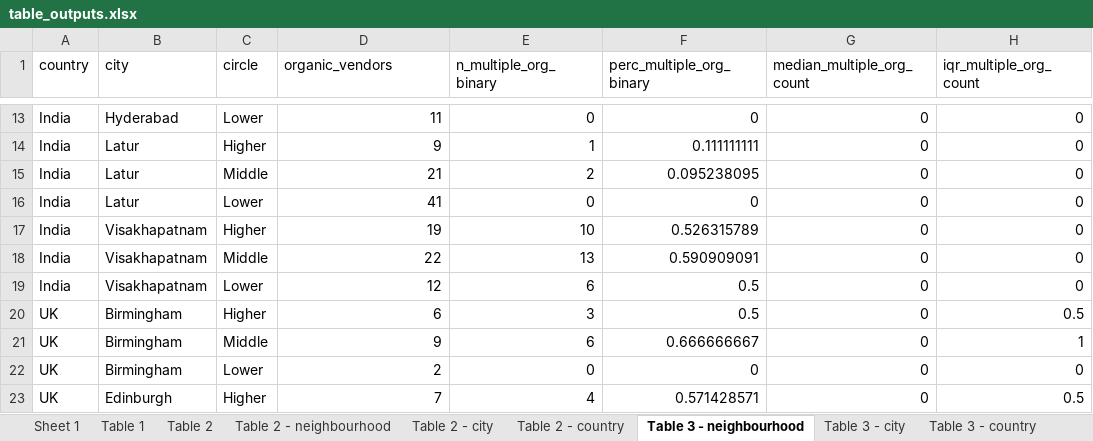
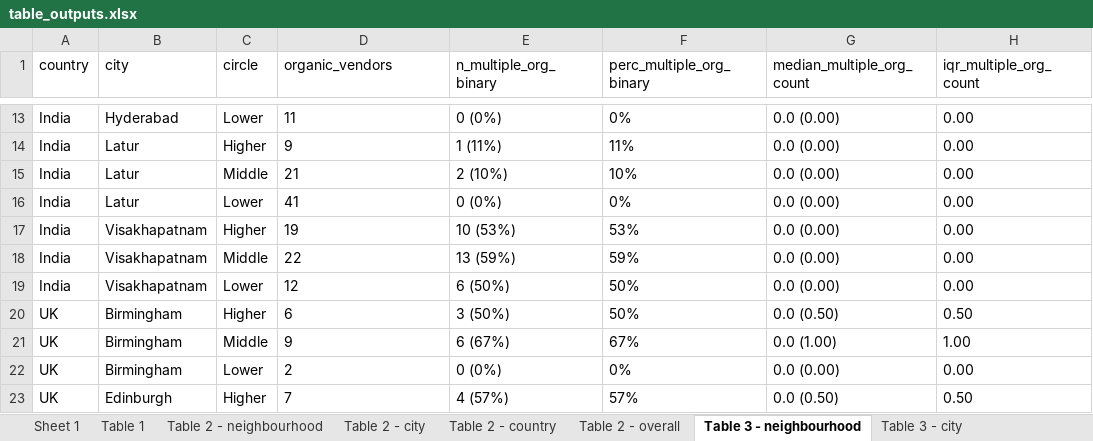
Before and after one commit to agsadler/fea, an Excel workbook: table_outputs.xlsx, sheet Table 3 - neighbourhood, drawn as a sheet; only a part is shown, gaps mark what is left out; values as stored, in another font and other column widths than the file's, no borders; the diff covers the shown part only; the diff names each change by its address in the sheet, - before the commit and + after, or states it on an @@ line.

```diff
--- a/table_outputs.xlsx (sheet Table 3 - neighbourhood)
+++ b/table_outputs.xlsx (sheet Table 3 - neighbourhood)
-sheet tab: Table 2
+sheet tab: Table 2 - overall
-D13:D23 alignment: right
+D13:D23 alignment: left
-E13 (n_multiple_org_binary): 0
+E13 (n_multiple_org_binary): 0 (0%)
-F13 (perc_multiple_org_binary): 0
+F13 (perc_multiple_org_binary): 0%
-G13:G19 (median_multiple_org_count): 0
+G13:G19 (median_multiple_org_count): 0.0 (0.00)
-H13:H19 (iqr_multiple_org_count): 0
+H13:H19 (iqr_multiple_org_count): 0.00
-E14 (n_multiple_org_binary): 1
+E14 (n_multiple_org_binary): 1 (11%)
-F14 (perc_multiple_org_binary): 0.111111111
+F14 (perc_multiple_org_binary): 11%
-E15 (n_multiple_org_binary): 2
+E15 (n_multiple_org_binary): 2 (10%)
-F15 (perc_multiple_org_binary): 0.095238095
+F15 (perc_multiple_org_binary): 10%
-E16 (n_multiple_org_binary): 0
+E16 (n_multiple_org_binary): 0 (0%)
-F16 (perc_multiple_org_binary): 0
+F16 (perc_multiple_org_binary): 0%
-E17 (n_multiple_org_binary): 10
+E17 (n_multiple_org_binary): 10 (53%)
-F17 (perc_multiple_org_binary): 0.526315789
+F17 (perc_multiple_org_binary): 53%
-E18 (n_multiple_org_binary): 13
+E18 (n_multiple_org_binary): 13 (59%)
-F18 (perc_multiple_org_binary): 0.590909091
+F18 (perc_multiple_org_binary): 59%
-E19 (n_multiple_org_binary): 6
+E19 (n_multiple_org_binary): 6 (50%)
-F19:F20 (perc_multiple_org_binary): 0.5
+F19:F20 (perc_multiple_org_binary): 50%
-E20 (n_multiple_org_binary): 3
+E20 (n_multiple_org_binary): 3 (50%)
-G20 (median_multiple_org_count): 0
+G20 (median_multiple_org_count): 0.0 (0.50)
-H20 (iqr_multiple_org_count): 0.5
+H20 (iqr_multiple_org_count): 0.50
-E21 (n_multiple_org_binary): 6
+E21 (n_multiple_org_binary): 6 (67%)
-F21 (perc_multiple_org_binary): 0.666666667
+F21 (perc_multiple_org_binary): 67%
-G21 (median_multiple_org_count): 0
+G21 (median_multiple_org_count): 0.0 (1.00)
-H21 (iqr_multiple_org_count): 1
+H21 (iqr_multiple_org_count): 1.00
-E22 (n_multiple_org_binary): 0
+E22 (n_multiple_org_binary): 0 (0%)
-F22 (perc_multiple_org_binary): 0
+F22 (perc_multiple_org_binary): 0%
-G22 (median_multiple_org_count): 0
+G22 (median_multiple_org_count): 0.0 (0.00)
-H22 (iqr_multiple_org_count): 0
+H22 (iqr_multiple_org_count): 0.00
-E23 (n_multiple_org_binary): 4
+E23 (n_multiple_org_binary): 4 (57%)
-F23 (perc_multiple_org_binary): 0.571428571
+F23 (perc_multiple_org_binary): 57%
-G23 (median_multiple_org_count): 0
+G23 (median_multiple_org_count): 0.0 (0.50)
-H23 (iqr_multiple_org_count): 0.5
+H23 (iqr_multiple_org_count): 0.50
```
Also changed, not shown: 63 edited cells and cell formats elsewhere in this sheet, sheet Table 3 - city, sheet Table 5 - overall, other sheet tabs, 11 other files.
